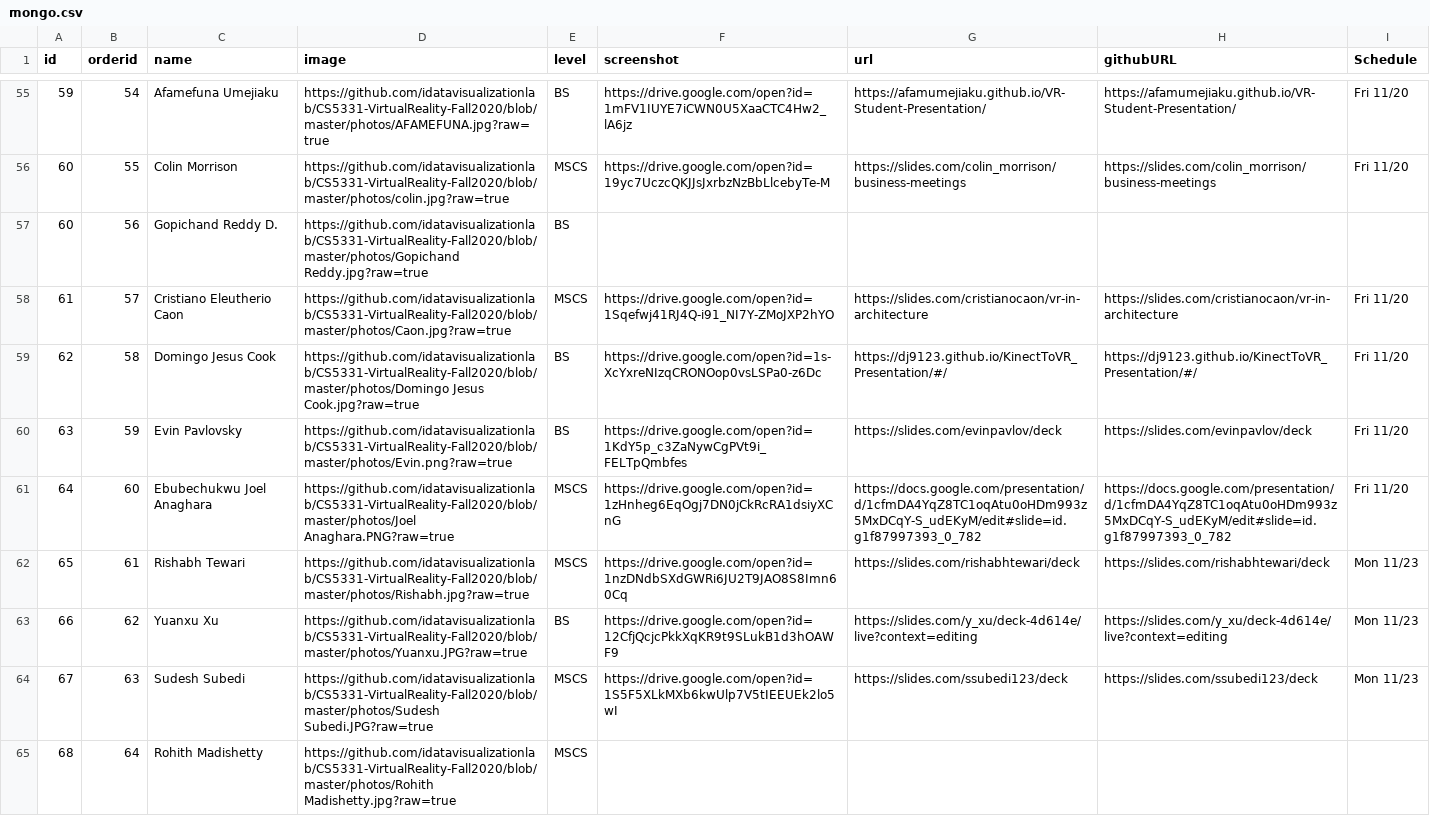
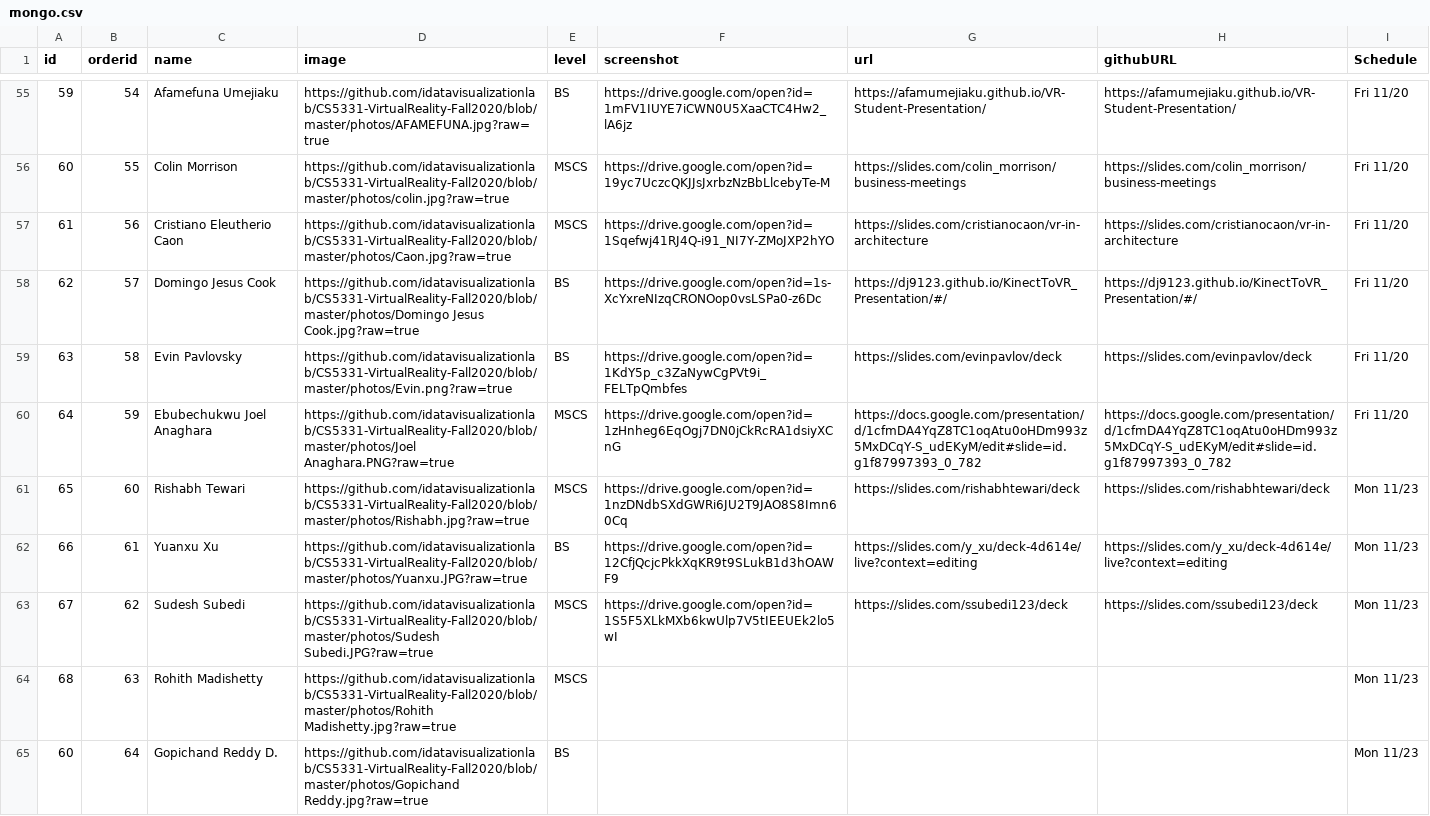
Before and after one commit to iDataVisualizationLab/CS5331-VirtualReality-Fall2020, a CSV file: StudentChoices/mongo.csv, drawn as a sheet; only a part is shown, gaps mark what is left out.

```diff
--- a/StudentChoices/mongo.csv
+++ b/StudentChoices/mongo.csv
@@ -56,10 +56,10 @@ id,orderid,name,image,level,screenshot,url,githubURL,Schedule
 60,55,Colin Morrison,https://github.com/idatavisualizationlab/CS5331-VirtualReality-Fall2020/blob/master/photos/colin.jpg?raw=true,MSCS,https://drive.google.com/open?id=19yc7UczcQKJJsJxrbzNzBbLlcebyTe-M,https://slides.com/colin_morrison/business-meetings,https://slides.com/colin_morrison/business-meetings,Fri 11/20
-60,56,Gopichand Reddy D.,https://github.com/idatavisualizationlab/CS5331-VirtualReality-Fall2020/blob/master/photos/Gopichand Reddy.jpg?raw=true,BS,,,,
-61,57,Cristiano Eleutherio Caon,https://github.com/idatavisualizationlab/CS5331-VirtualReality-Fall2020/blob/master/photos/Caon.jpg?raw=true,MSCS,https://drive.google.com/open?id=1Sqefwj41RJ4Q-i91_NI7Y-ZMoJXP2hYO,https://slides.com/cristianocaon/vr-in-architecture,https://slides.com/cristianocaon/vr-in-architecture,Fri 11/20
-62,58,Domingo Jesus Cook,https://github.com/idatavisualizationlab/CS5331-VirtualReality-Fall2020/blob/master/photos/Domingo Jesus Cook.jpg?raw=true,BS,https://drive.google.com/open?id=1s-XcYxreNIzqCRONOop0vsLSPa0-z6Dc,https://dj9123.github.io/KinectToVR_Presentation/#/,https://dj9123.github.io/KinectToVR_Presentation/#/,Fri 11/20
-63,59,Evin Pavlovsky,https://github.com/idatavisualizationlab/CS5331-VirtualReality-Fall2020/blob/master/photos/Evin.png?raw=true,BS,https://drive.google.com/open?id=1KdY5p_c3ZaNywCgPVt9i_FELTpQmbfes,https://slides.com/evinpavlov/deck,https://slides.com/evinpavlov/deck,Fri 11/20
-64,60,Ebubechukwu Joel Anaghara,https://github.com/idatavisualizationlab/CS5331-VirtualReality-Fall2020/blob/master/photos/Joel Anaghara.PNG?raw=true,MSCS,https://drive.google.com/open?id=1zHnheg6EqOgj7DN0jCkRcRA1dsiyXCnG,https://docs.google.com/presentation/d/1cfmDA4YqZ8TC1oqAtu0oHDm993z5MxDCqY-S_udEKyM/edit#slide=id.g1f87997393_0_782,https://docs.google.com/presentation/d/1cfmDA4YqZ8TC1oqAtu0oHDm993z5MxDCqY-S_udEKyM/edit#slide=id.g1f87997393_0_782,Fri 11/20
-65,61,Rishabh Tewari,https://github.com/idatavisualizationlab/CS5331-VirtualReality-Fall2020/blob/master/photos/Rishabh.jpg?raw=true,MSCS,https://drive.google.com/open?id=1nzDNdbSXdGWRi6JU2T9JAO8S8Imn60Cq,https://slides.com/rishabhtewari/deck,https://slides.com/rishabhtewari/deck,Mon 11/23
-66,62,Yuanxu Xu,https://github.com/idatavisualizationlab/CS5331-VirtualReality-Fall2020/blob/master/photos/Yuanxu.JPG?raw=true,BS,https://drive.google.com/open?id=12CfjQcjcPkkXqKR9t9SLukB1d3hOAWF9,https://slides.com/y_xu/deck-4d614e/live?context=editing,https://slides.com/y_xu/deck-4d614e/live?context=editing,Mon 11/23
-67,63,Sudesh Subedi,https://github.com/idatavisualizationlab/CS5331-VirtualReality-Fall2020/blob/master/photos/Sudesh Subedi.JPG?raw=true,MSCS,https://drive.google.com/open?id=1S5F5XLkMXb6kwUlp7V5tIEEUEk2lo5wI,https://slides.com/ssubedi123/deck,https://slides.com/ssubedi123/deck,Mon 11/23
-68,64,Rohith Madishetty,https://github.com/idatavisualizationlab/CS5331-VirtualReality-Fall2020/blob/master/photos/Rohith Madishetty.jpg?raw=true,MSCS,,,,
+61,56,Cristiano Eleutherio Caon,https://github.com/idatavisualizationlab/CS5331-VirtualReality-Fall2020/blob/master/photos/Caon.jpg?raw=true,MSCS,https://drive.google.com/open?id=1Sqefwj41RJ4Q-i91_NI7Y-ZMoJXP2hYO,https://slides.com/cristianocaon/vr-in-architecture,https://slides.com/cristianocaon/vr-in-architecture,Fri 11/20
+62,57,Domingo Jesus Cook,https://github.com/idatavisualizationlab/CS5331-VirtualReality-Fall2020/blob/master/photos/Domingo Jesus Cook.jpg?raw=true,BS,https://drive.google.com/open?id=1s-XcYxreNIzqCRONOop0vsLSPa0-z6Dc,https://dj9123.github.io/KinectToVR_Presentation/#/,https://dj9123.github.io/KinectToVR_Presentation/#/,Fri 11/20
+63,58,Evin Pavlovsky,https://github.com/idatavisualizationlab/CS5331-VirtualReality-Fall2020/blob/master/photos/Evin.png?raw=true,BS,https://drive.google.com/open?id=1KdY5p_c3ZaNywCgPVt9i_FELTpQmbfes,https://slides.com/evinpavlov/deck,https://slides.com/evinpavlov/deck,Fri 11/20
+64,59,Ebubechukwu Joel Anaghara,https://github.com/idatavisualizationlab/CS5331-VirtualReality-Fall2020/blob/master/photos/Joel Anaghara.PNG?raw=true,MSCS,https://drive.google.com/open?id=1zHnheg6EqOgj7DN0jCkRcRA1dsiyXCnG,https://docs.google.com/presentation/d/1cfmDA4YqZ8TC1oqAtu0oHDm993z5MxDCqY-S_udEKyM/edit#slide=id.g1f87997393_0_782,https://docs.google.com/presentation/d/1cfmDA4YqZ8TC1oqAtu0oHDm993z5MxDCqY-S_udEKyM/edit#slide=id.g1f87997393_0_782,Fri 11/20
+65,60,Rishabh Tewari,https://github.com/idatavisualizationlab/CS5331-VirtualReality-Fall2020/blob/master/photos/Rishabh.jpg?raw=true,MSCS,https://drive.google.com/open?id=1nzDNdbSXdGWRi6JU2T9JAO8S8Imn60Cq,https://slides.com/rishabhtewari/deck,https://slides.com/rishabhtewari/deck,Mon 11/23
+66,61,Yuanxu Xu,https://github.com/idatavisualizationlab/CS5331-VirtualReality-Fall2020/blob/master/photos/Yuanxu.JPG?raw=true,BS,https://drive.google.com/open?id=12CfjQcjcPkkXqKR9t9SLukB1d3hOAWF9,https://slides.com/y_xu/deck-4d614e/live?context=editing,https://slides.com/y_xu/deck-4d614e/live?context=editing,Mon 11/23
+67,62,Sudesh Subedi,https://github.com/idatavisualizationlab/CS5331-VirtualReality-Fall2020/blob/master/photos/Sudesh Subedi.JPG?raw=true,MSCS,https://drive.google.com/open?id=1S5F5XLkMXb6kwUlp7V5tIEEUEk2lo5wI,https://slides.com/ssubedi123/deck,https://slides.com/ssubedi123/deck,Mon 11/23
+68,63,Rohith Madishetty,https://github.com/idatavisualizationlab/CS5331-VirtualReality-Fall2020/blob/master/photos/Rohith Madishetty.jpg?raw=true,MSCS,,,,Mon 11/23
+60,64,Gopichand Reddy D.,https://github.com/idatavisualizationlab/CS5331-VirtualReality-Fall2020/blob/master/photos/Gopichand Reddy.jpg?raw=true,BS,,,,Mon 11/23
```
Also changed, not shown: StudentChoices/CS4331 and CS5331_ Student choice (Responses) - Form Responses 1.csv.
